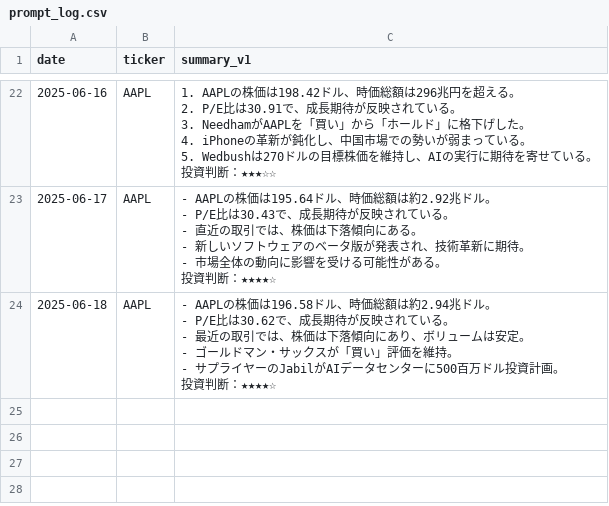
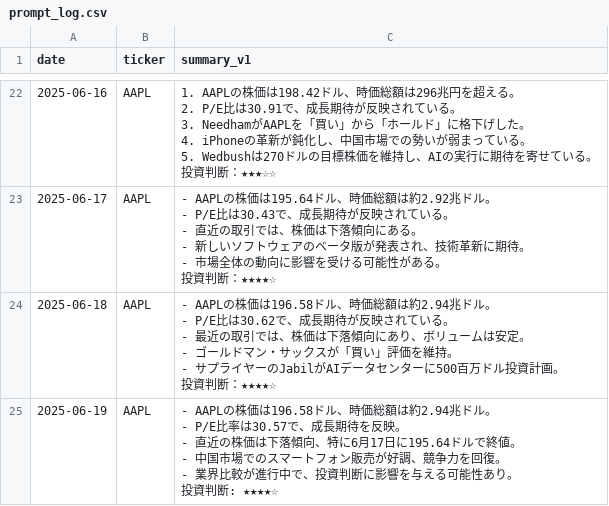
Before and after one commit to sinpeeei/playground, a CSV file: prompt_log.csv, drawn as a sheet; only a part is shown, gaps mark what is left out; ↵ is a line break in a cell; the diff names each change by its address in the sheet, - before the commit and + after, or states it on an @@ line.

```diff
--- a/prompt_log.csv
+++ b/prompt_log.csv
+row 25: 2025-06-19 | AAPL | - AAPLの株価は196.58ドル、時価総額は約2.94兆ドル。 ↵ - P/E比率は30.57で、成長期待を反映。 ↵ - 直近の株価は下落傾向、特に6月17日に195.64ドルで終値。 ↵ - 中国市場でのスマートフォン販売が好調、競争力を回復。 ↵ - 業界比較が進行中で、投資判断に影響を与える可能性あり。 ↵ 投資判断: ★★★★☆
```
Also changed, not shown: 1 other file.
